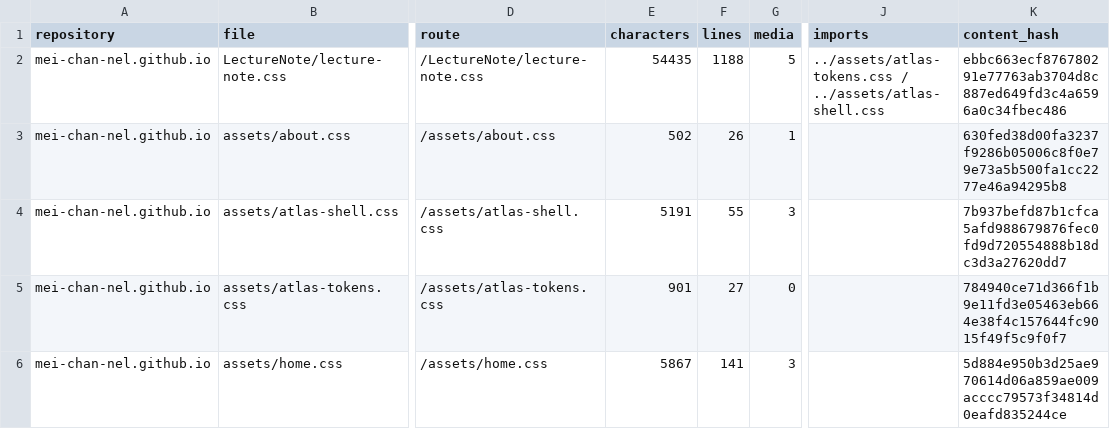
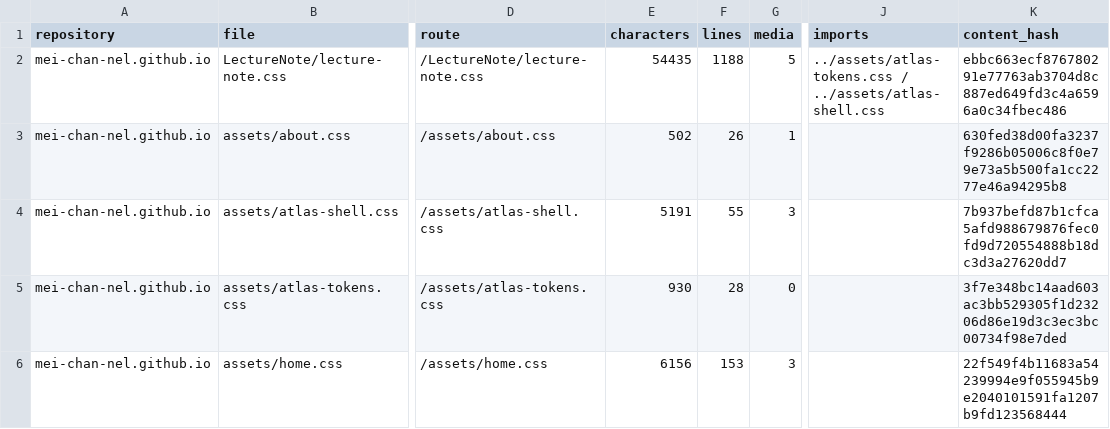
Before and after one commit to mei-chan-nel/mei-chan-nel.github.io, a CSV file: docs/design-review/styles.csv, drawn as a sheet; only a part is shown, gaps mark what is left out; the diff covers the shown part only; the diff names each change by its address in the sheet, - before the commit and + after, or states it on an @@ line.

```diff
--- a/docs/design-review/styles.csv
+++ b/docs/design-review/styles.csv
-E5 (characters): 901
+E5 (characters): 930
-F5 (lines): 27
+F5 (lines): 28
-K5 (content_hash): 784940ce71d366f1b9e11fd3e05463eb664e38f4c157644fc9015f49f5c9f0f7
+K5 (content_hash): 3f7e348bc14aad603ac3bb529305f1d23206d86e19d3c3ec3bc00734f98e7ded
-E6 (characters): 5867
+E6 (characters): 6156
-F6 (lines): 141
+F6 (lines): 153
-K6 (content_hash): 5d884e950b3d25ae970614d06a859ae009acccc79573f34814d0eafd835244ce
+K6 (content_hash): 22f549f4b11683a54239994e9f055945b9e2040101591fa1207b9fd123568444
```
Also changed, not shown: 21 edited cells elsewhere in this file, 16 other files.
